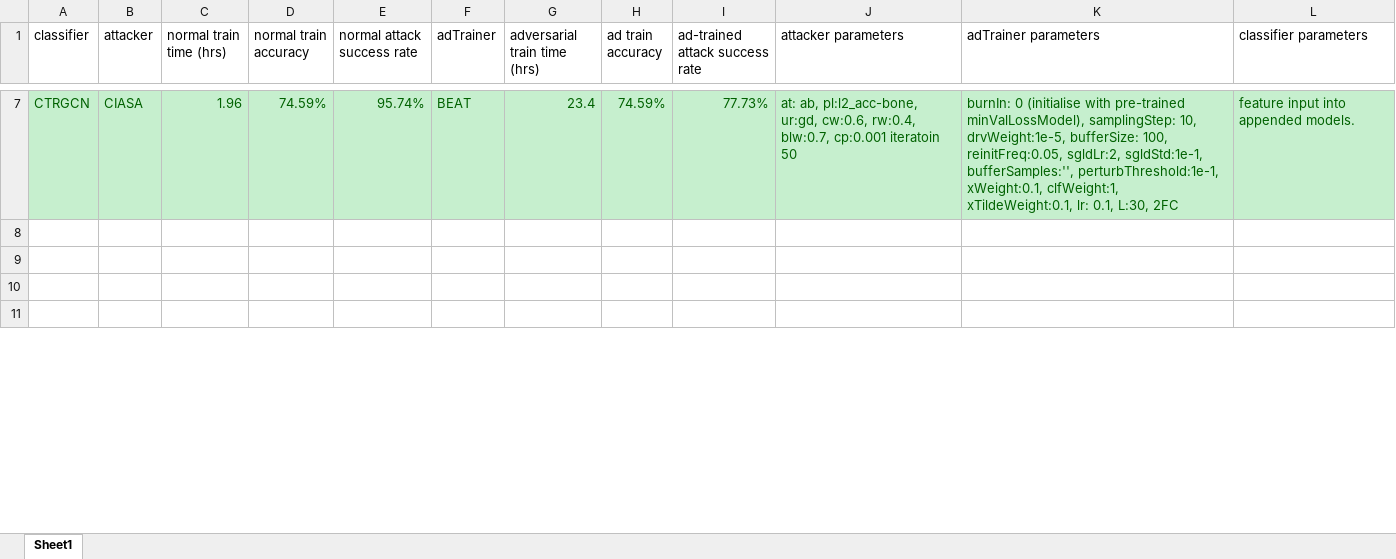
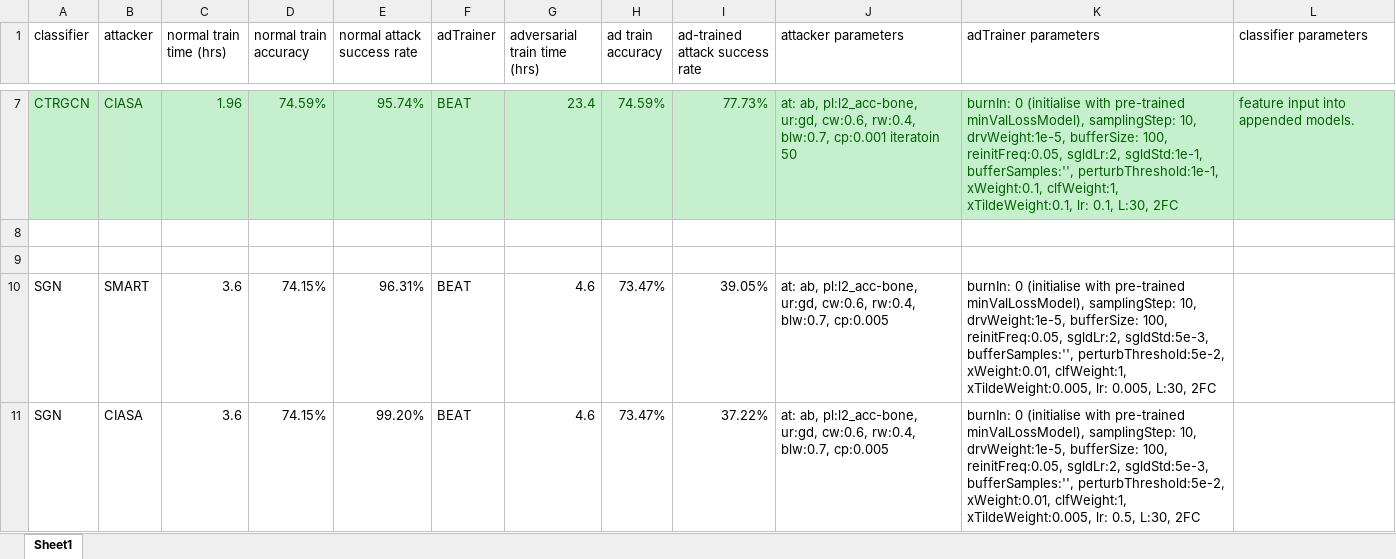
Before and after one commit to realcrane/Defending-Black-box-Skeleton-based-Human-Activity-Classifiers, an Excel workbook: results/ntu120.xlsx, sheet Sheet1, drawn as a sheet; only a part is shown, gaps mark what is left out; values as stored, in another font and other column widths than the file's, no borders; the diff covers the shown part only; the diff names each change by its address in the sheet, - before the commit and + after, or states it on an @@ line.

Commit message:
Update ntu120.xlsx

```diff
--- a/results/ntu120.xlsx (sheet Sheet1)
+++ b/results/ntu120.xlsx (sheet Sheet1)
-row 10: (empty)
+row 10: SGN | SMART | 3.6 | 74.15% | 96.31% | BEAT | 4.6 | 73.47% | 39.05% | at: ab, pl:l2_acc-bone, ur:gd, cw:0.6, rw:0.4, blw:0.7, cp:0.005 | burnIn: 0 (initialise with pre-trained minValLossModel), samplingStep: 10, drvWeight:1e-5, bufferSize: 100, reinitFreq:0.05, sgldLr:2, sgldStd:5e-3, bufferSamples:'', perturbThreshold:5e-2, xWeight:0.01, clfWeight:1, xTildeWeight:0.005, lr: 0.005, L:30, 2FC
-row 11: (empty)
+row 11: SGN | CIASA | 3.6 | 74.15% | 99.20% | BEAT | 4.6 | 73.47% | 37.22% | at: ab, pl:l2_acc-bone, ur:gd, cw:0.6, rw:0.4, blw:0.7, cp:0.005 | burnIn: 0 (initialise with pre-trained minValLossModel), samplingStep: 10, drvWeight:1e-5, bufferSize: 100, reinitFreq:0.05, sgldLr:2, sgldStd:5e-3, bufferSamples:'', perturbThreshold:5e-2, xWeight:0.01, clfWeight:1, xTildeWeight:0.005, lr: 0.5, L:30, 2FC
```
Also changed, not shown: 3 added rows and 20 edited cells elsewhere in this sheet.
